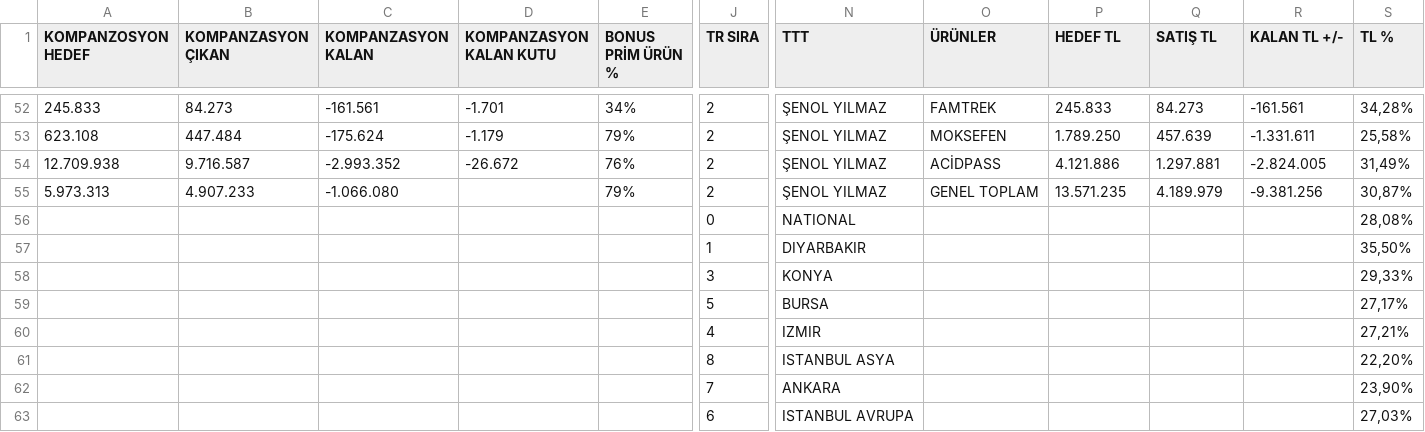
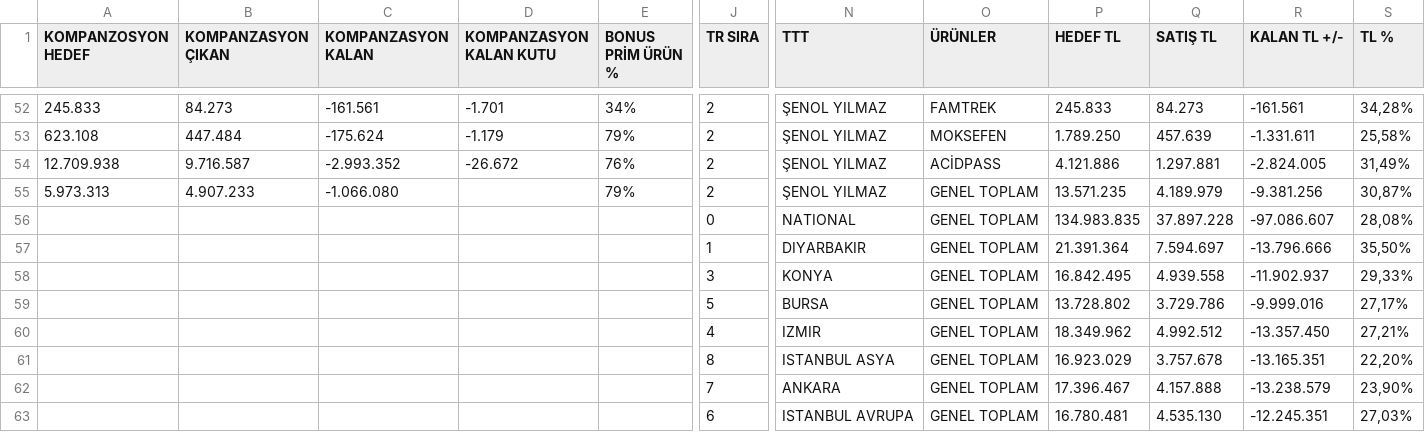
Before and after one commit to yilmazusta28/aslan.samsun.portal, a CSV file: GENEL_TABLO.csv, drawn as a sheet; only a part is shown, gaps mark what is left out; removed rows and columns are numbered as before the commit, all else as after; rows hold the shown columns only; the diff names each change by its address in the sheet, - before the commit and + after, or states it on an @@ line.

Commit message:
veri

```diff
--- a/GENEL_TABLO.csv
+++ b/GENEL_TABLO.csv
-row 56:  |  |  |  |  | 0 | NATIONAL |  |  |  |  | 28,08%
-row 57:  |  |  |  |  | 1 | DIYARBAKIR |  |  |  |  | 35,50%
-row 58:  |  |  |  |  | 3 | KONYA |  |  |  |  | 29,33%
-row 59:  |  |  |  |  | 5 | BURSA |  |  |  |  | 27,17%
-row 60:  |  |  |  |  | 4 | IZMIR |  |  |  |  | 27,21%
-row 61:  |  |  |  |  | 8 | ISTANBUL ASYA |  |  |  |  | 22,20%
-row 62:  |  |  |  |  | 7 | ANKARA |  |  |  |  | 23,90%
-row 63:  |  |  |  |  | 6 | ISTANBUL AVRUPA |  |  |  |  | 27,03%
+row 56:  |  |  |  |  | 0 | NATIONAL | GENEL TOPLAM | 134.983.835 | 37.897.228 | -97.086.607 | 28,08%
+row 57:  |  |  |  |  | 1 | DIYARBAKIR | GENEL TOPLAM | 21.391.364 | 7.594.697 | -13.796.666 | 35,50%
+row 58:  |  |  |  |  | 3 | KONYA | GENEL TOPLAM | 16.842.495 | 4.939.558 | -11.902.937 | 29,33%
+row 59:  |  |  |  |  | 5 | BURSA | GENEL TOPLAM | 13.728.802 | 3.729.786 | -9.999.016 | 27,17%
+row 60:  |  |  |  |  | 4 | IZMIR | GENEL TOPLAM | 18.349.962 | 4.992.512 | -13.357.450 | 27,21%
+row 61:  |  |  |  |  | 8 | ISTANBUL ASYA | GENEL TOPLAM | 16.923.029 | 3.757.678 | -13.165.351 | 22,20%
+row 62:  |  |  |  |  | 7 | ANKARA | GENEL TOPLAM | 17.396.467 | 4.157.888 | -13.238.579 | 23,90%
+row 63:  |  |  |  |  | 6 | ISTANBUL AVRUPA | GENEL TOPLAM | 16.780.481 | 4.535.130 | -12.245.351 | 27,03%
```
